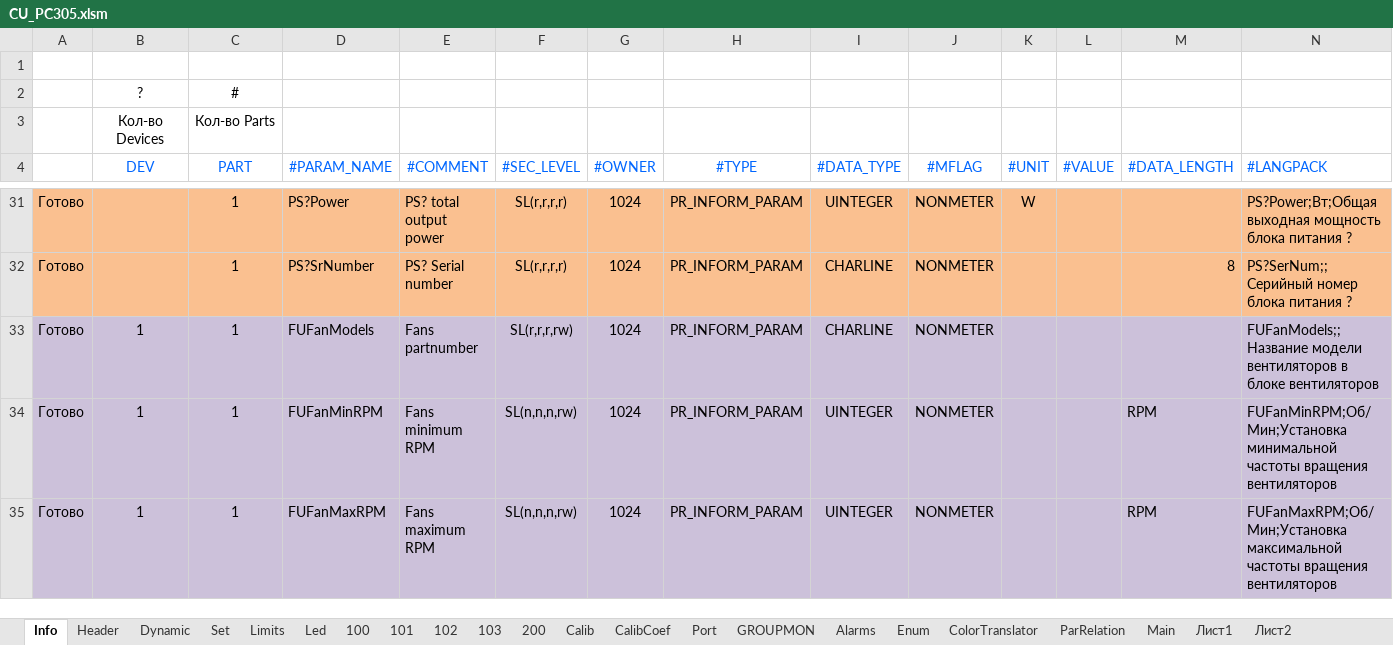
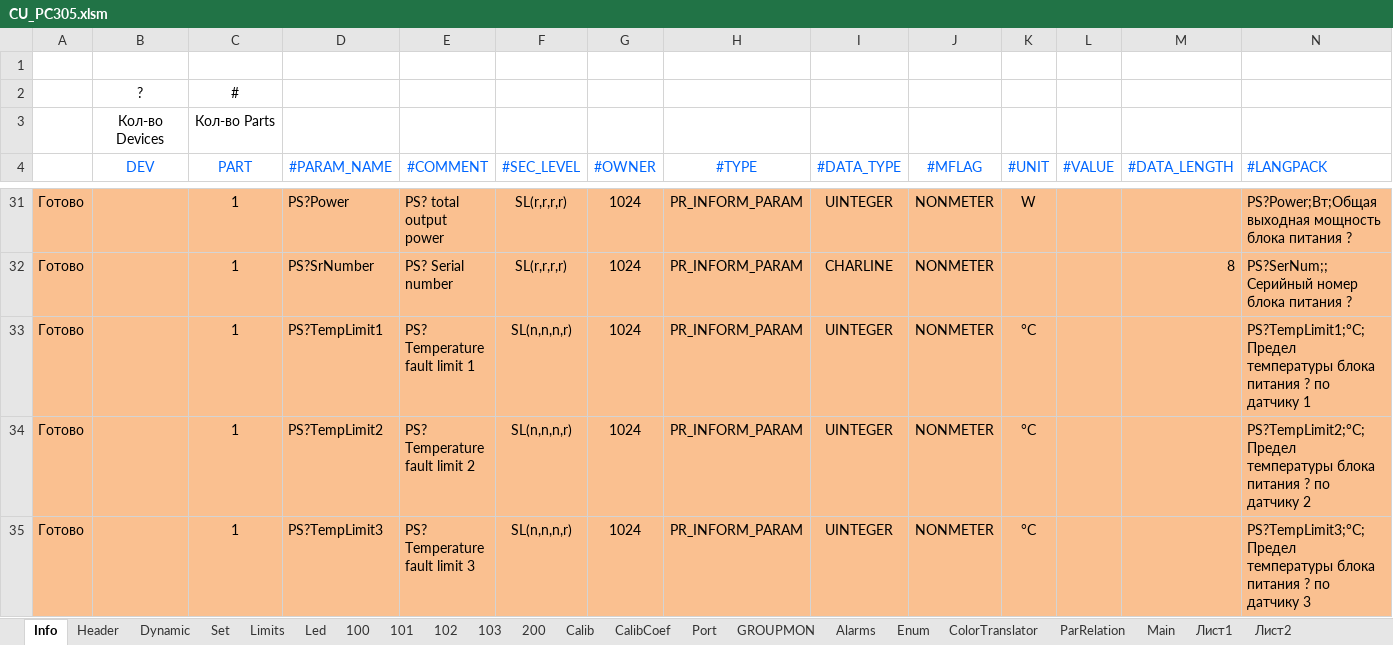
Before and after one commit to raskov-si/dnepr_hrdw14, an Excel workbook: Sources/Profile/Generator/CU_PC305.xlsm, sheet Info, drawn as a sheet; only a part is shown, gaps mark what is left out; the shorter side is filled out with more unchanged rows; values as stored, in another font and other column widths than the file's, no borders; rows hold the shown columns only; the diff covers the shown part only; the diff names each change by its address in the sheet, - before the commit and + after, or states it on an @@ line.

Commit message:
добавлено чтение динамических параметров с блоков питания

```diff
--- a/Sources/Profile/Generator/CU_PC305.xlsm (sheet Info)
+++ b/Sources/Profile/Generator/CU_PC305.xlsm (sheet Info)
+row 33: Готово |  | 1 | PS?TempLimit1 | PS? Temperature fault limit 1 | SL(n,n,n,r) | 1024 | PR_INFORM_PARAM | UINTEGER | NONMETER | °C |  |  | PS?TempLimit1;°C;Предел температуры блока питания ? по датчику 1
+row 34: Готово |  | 1 | PS?TempLimit2 | PS? Temperature fault limit 2 | SL(n,n,n,r) | 1024 | PR_INFORM_PARAM | UINTEGER | NONMETER | °C |  |  | PS?TempLimit2;°C;Предел температуры блока питания ? по датчику 2
+row 35: Готово |  | 1 | PS?TempLimit3 | PS? Temperature fault limit 3 | SL(n,n,n,r) | 1024 | PR_INFORM_PARAM | UINTEGER | NONMETER | °C |  |  | PS?TempLimit3;°C;Предел температуры блока питания ? по датчику 3
```
Also changed, not shown: 2 added rows and 1 edited cell elsewhere in this sheet, sheet Dynamic, sheet Enum, sheet GROUPMON, charts or pictures, 17 other files.
